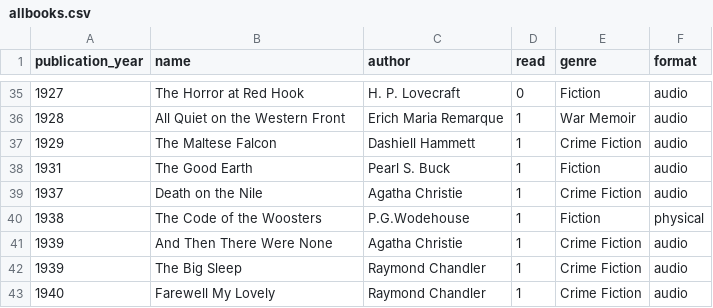
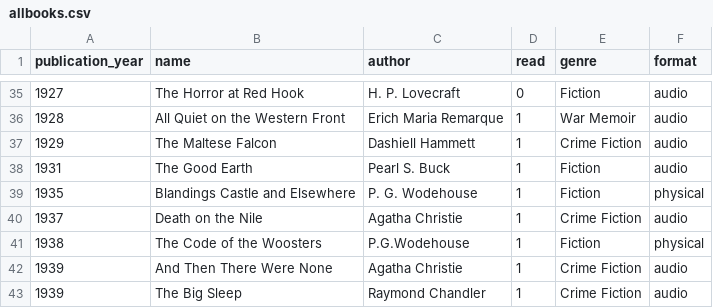
Before and after one commit to sangeetabhatia03/mybookshelf, a CSV file: data/allbooks.csv, drawn as a sheet; only a part is shown, gaps mark what is left out; the shorter side is filled out with more unchanged rows.

Commit message:
Update allbooks.csv

```diff
--- a/data/allbooks.csv
+++ b/data/allbooks.csv
@@ -38,2 +38,3 @@ publication_year,name,author,read,genre,format
 1931,The Good Earth,Pearl S. Buck,1,Fiction,audio
+1935,Blandings Castle and Elsewhere,P. G. Wodehouse,1,Fiction,physical
 1937,Death on the Nile,Agatha Christie,1,Crime Fiction,audio
```
